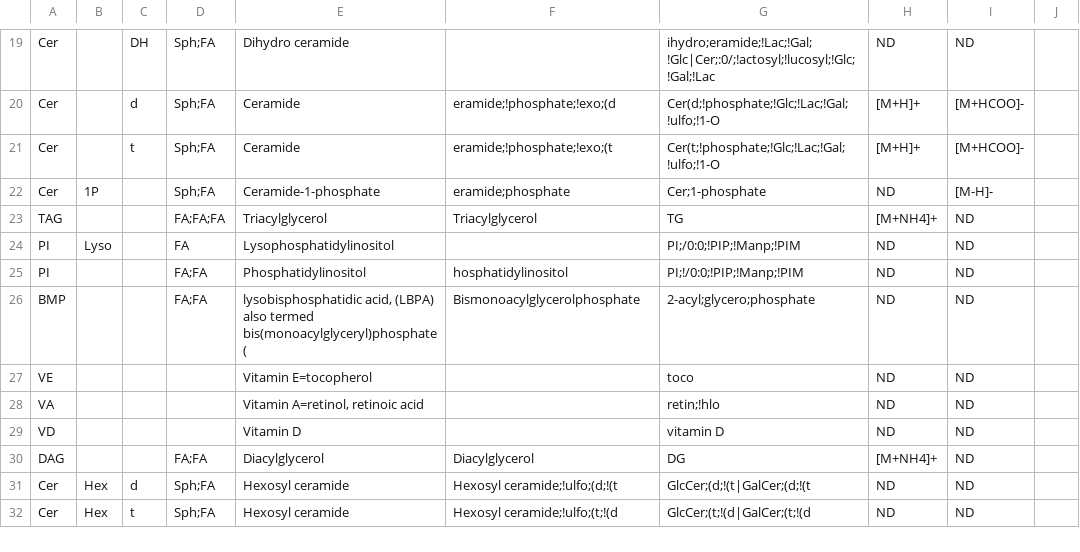
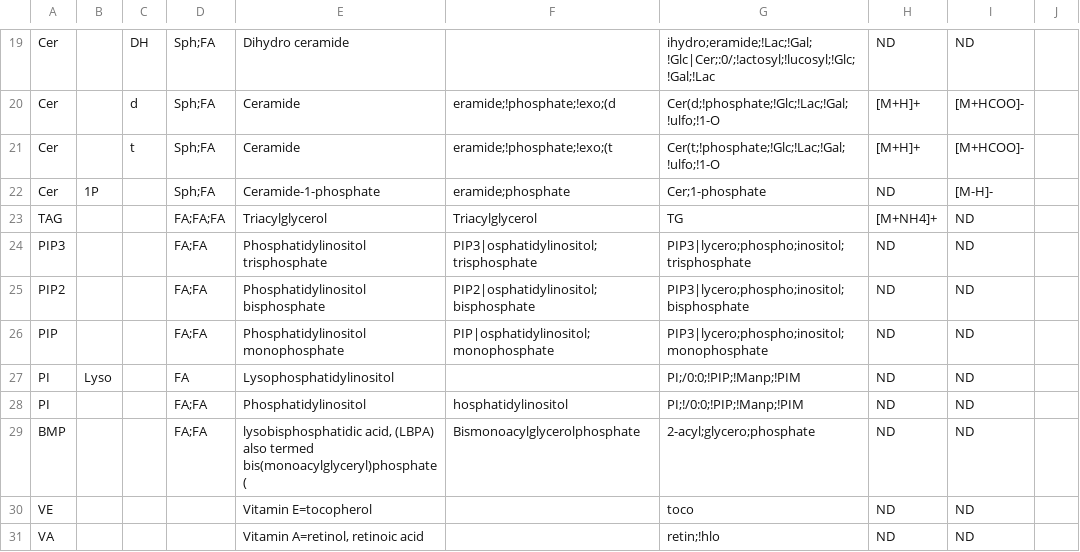
Before and after one commit to saezlab/lipyd, a CSV file: src/lipyd/data/lipid_names_v2.csv, drawn as a sheet; only a part is shown, gaps mark what is left out; the shorter side is filled out with more unchanged rows.

Commit message:
PIPs in SwissLipids/LipidMaps name definitions

```diff
--- a/src/lipyd/data/lipid_names_v2.csv
+++ b/src/lipyd/data/lipid_names_v2.csv
@@ -23,2 +23,5 @@ Cer	1P		Sph;FA	Ceramide-1-phosphate	eramide;phosphate	Cer;1-phosphate	ND	[M-H]-
 TAG			FA;FA;FA	Triacylglycerol	Triacylglycerol	TG	[M+NH4]+	ND
+PIP3			FA;FA	Phosphatidylinositol trisphosphate	PIP3|osphatidylinositol;trisphosphate	PIP3|lycero;phospho;inositol;trisphosphate	ND	ND
+PIP2			FA;FA	Phosphatidylinositol bisphosphate	PIP2|osphatidylinositol;bisphosphate	PIP3|lycero;phospho;inositol;bisphosphate	ND	ND
+PIP			FA;FA	Phosphatidylinositol monophosphate	PIP|osphatidylinositol;monophosphate	PIP3|lycero;phospho;inositol;monophosphate	ND	ND
 PI	Lyso		FA	Lysophosphatidylinositol		PI;/0:0;!PIP;!Manp;!PIM	ND	ND
```
Also changed, not shown: 16 other files.
